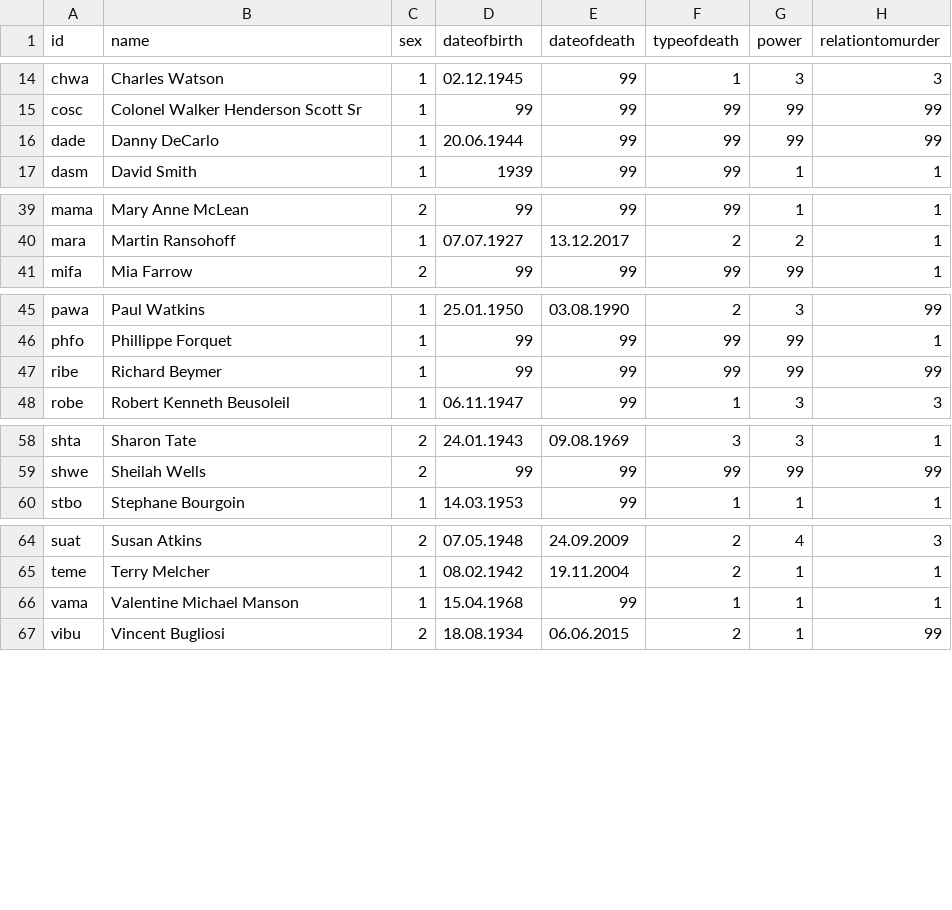
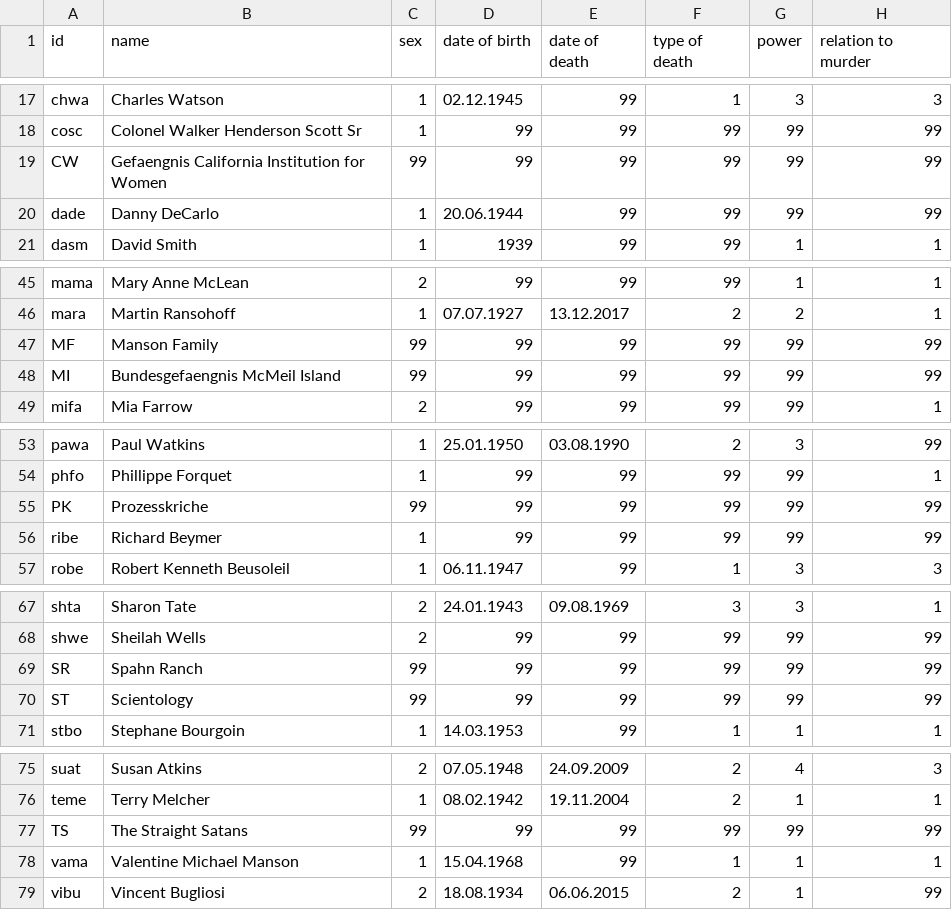
Before and after one commit to 226305Netzwerke/PreTest, a CSV file: Node_pretest.csv, drawn as a sheet; only a part is shown, gaps mark what is left out; the diff covers the shown part only.

```diff
--- a/Node_pretest.csv
+++ b/Node_pretest.csv
@@ -1 +1 @@
-id,name,sex,dateofbirth,dateofdeath,typeofdeath,power,relationtomurder
+id,name,sex,date of birth,date of death,type of death,power,relation to murder
@@ -15,2 +18,3 @@ chwa,Charles Watson,1,02.12.1945,99,1,3,3
 cosc,Colonel Walker Henderson Scott Sr,1,99,99,99,99,99
+CW,Gefaengnis California Institution for Women,99,99,99,99,99,99
 dade,Danny DeCarlo,1,20.06.1944,99,99,99,99
@@ -40,2 +46,4 @@ mama,Mary Anne McLean,2,99,99,99,1,1
 mara,Martin Ransohoff,1,07.07.1927,13.12.2017,2,2,1
+MF,Manson Family,99,99,99,99,99,99
+MI,Bundesgefaengnis McMeil Island,99,99,99,99,99,99
 mifa,Mia Farrow,2,99,99,99,99,1
@@ -46,2 +54,3 @@ pawa,Paul Watkins,1,25.01.1950,03.08.1990,2,3,99
 phfo,Phillippe Forquet,1,99,99,99,99,1
+PK,Prozesskriche,99,99,99,99,99,99
 ribe,Richard Beymer,1,99,99,99,99,99
@@ -59,2 +68,4 @@ shta,Sharon Tate,2,24.01.1943,09.08.1969,3,3,1
 shwe,Sheilah Wells,2,99,99,99,99,99
+SR,Spahn Ranch,99,99,99,99,99,99
+ST,Scientology,99,99,99,99,99,99
 stbo,Stephane Bourgoin,1,14.03.1953,99,1,1,1
@@ -65,2 +76,3 @@ suat,Susan Atkins,2,07.05.1948,24.09.2009,2,4,3
 teme,Terry Melcher,1,08.02.1942,19.11.2004,2,1,1
+TS,The Straight Satans,99,99,99,99,99,99
 vama,Valentine Michael Manson,1,15.04.1968,99,1,1,1
```
Also changed, not shown: 5 added rows, 11 removed rows and 2 edited cells elsewhere in this file.
